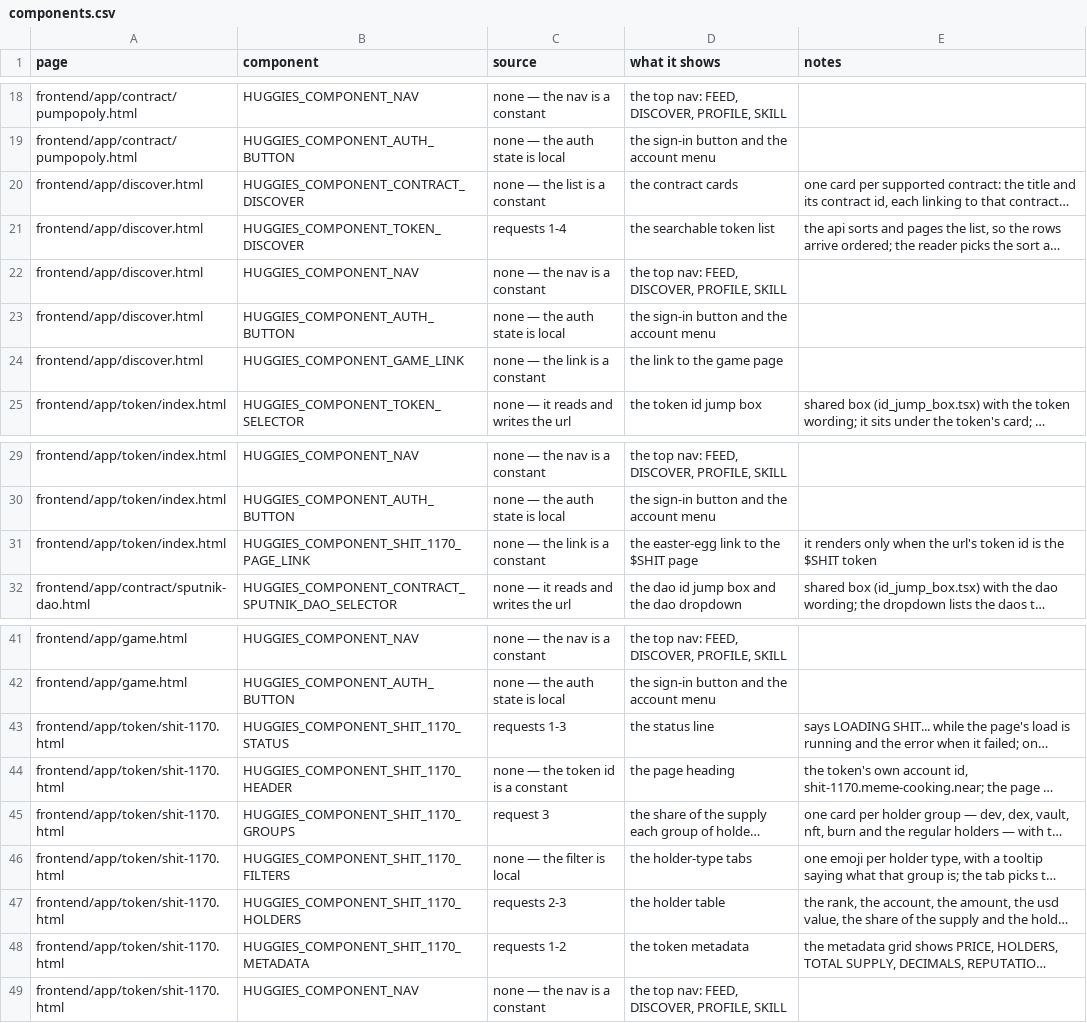
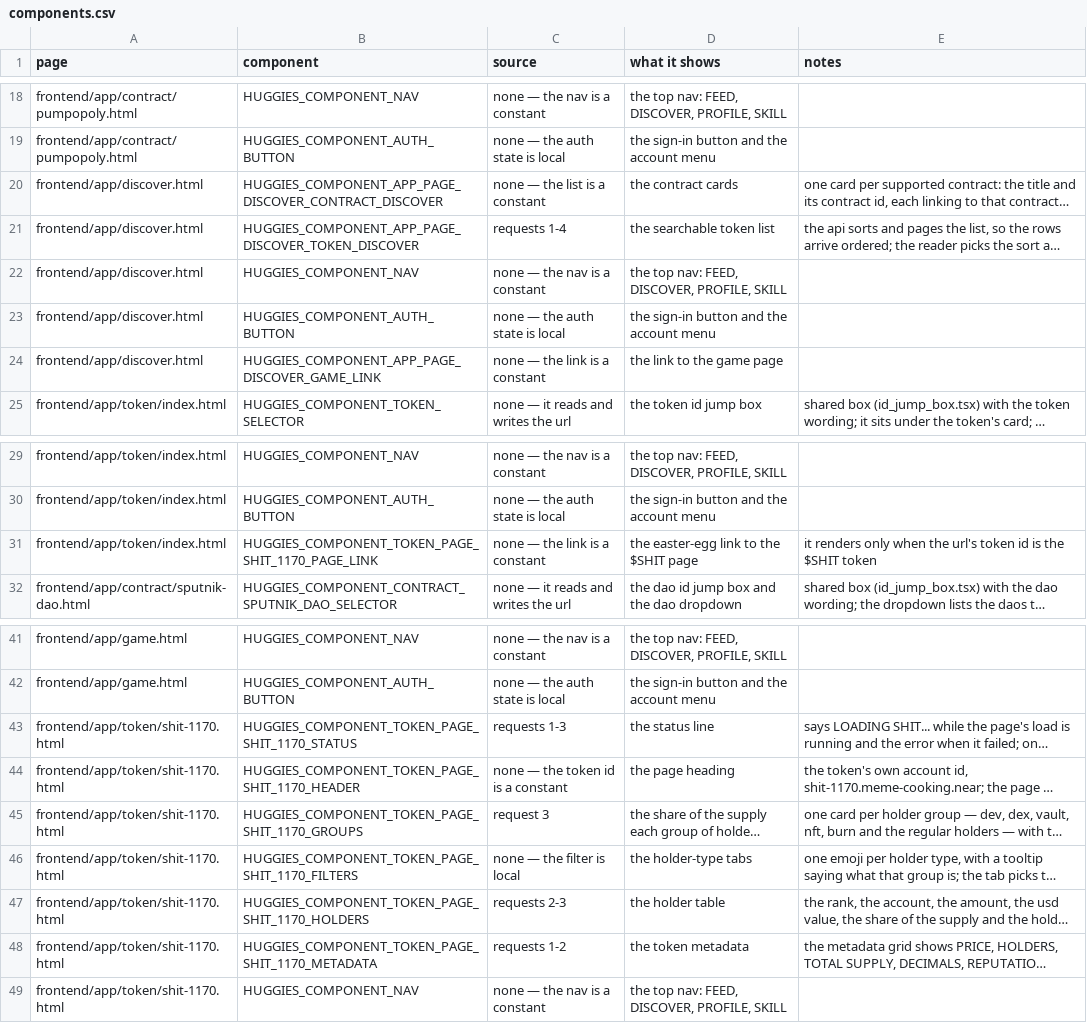
Before and after one commit to huggiesdotnear/huggies-rex-engine, a CSV file: DOCS/PAGES/components.csv, drawn as a sheet; only a part is shown, gaps mark what is left out; long unchanged cells end in …; the diff names each change by its address in the sheet, - before the commit and + after, or states it on an @@ line.

```diff
--- a/DOCS/PAGES/components.csv
+++ b/DOCS/PAGES/components.csv
-B20 (component): HUGGIES_COMPONENT_CONTRACT_DISCOVER
+B20 (component): HUGGIES_COMPONENT_APP_PAGE_DISCOVER_CONTRACT_DISCOVER
-B21 (component): HUGGIES_COMPONENT_TOKEN_DISCOVER
+B21 (component): HUGGIES_COMPONENT_APP_PAGE_DISCOVER_TOKEN_DISCOVER
-B24 (component): HUGGIES_COMPONENT_GAME_LINK
+B24 (component): HUGGIES_COMPONENT_APP_PAGE_DISCOVER_GAME_LINK
-B31 (component): HUGGIES_COMPONENT_SHIT_1170_PAGE_LINK
+B31 (component): HUGGIES_COMPONENT_TOKEN_PAGE_SHIT_1170_PAGE_LINK
-B43 (component): HUGGIES_COMPONENT_SHIT_1170_STATUS
+B43 (component): HUGGIES_COMPONENT_TOKEN_PAGE_SHIT_1170_STATUS
-B44 (component): HUGGIES_COMPONENT_SHIT_1170_HEADER
+B44 (component): HUGGIES_COMPONENT_TOKEN_PAGE_SHIT_1170_HEADER
-B45 (component): HUGGIES_COMPONENT_SHIT_1170_GROUPS
+B45 (component): HUGGIES_COMPONENT_TOKEN_PAGE_SHIT_1170_GROUPS
-B46 (component): HUGGIES_COMPONENT_SHIT_1170_FILTERS
+B46 (component): HUGGIES_COMPONENT_TOKEN_PAGE_SHIT_1170_FILTERS
-B47 (component): HUGGIES_COMPONENT_SHIT_1170_HOLDERS
+B47 (component): HUGGIES_COMPONENT_TOKEN_PAGE_SHIT_1170_HOLDERS
-B48 (component): HUGGIES_COMPONENT_SHIT_1170_METADATA
+B48 (component): HUGGIES_COMPONENT_TOKEN_PAGE_SHIT_1170_METADATA
```
Also changed, not shown: 52 other files.
